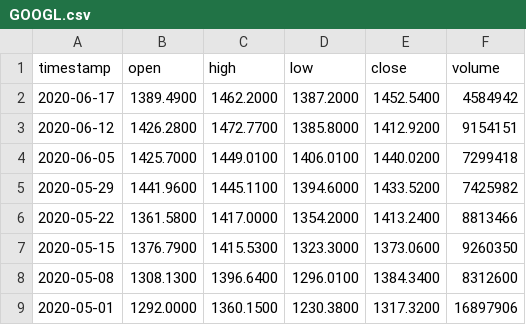
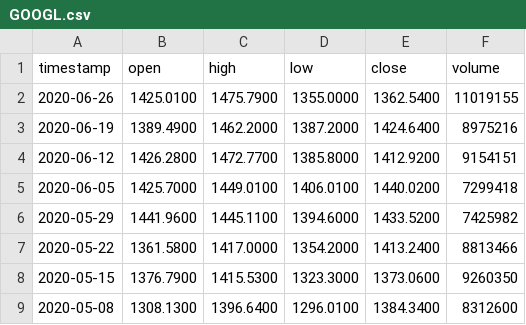
Before and after one commit to AirVan21/EasyStocks, a CSV file: static/data/alphavantage/GOOGL.csv, drawn as a sheet; only a part is shown; the shorter side is filled out with more unchanged rows.

Commit message:
Update static data

```diff
--- a/static/data/alphavantage/GOOGL.csv
+++ b/static/data/alphavantage/GOOGL.csv
@@ -1,3 +1,4 @@
 timestamp,open,high,low,close,volume
-2020-06-17,1389.4900,1462.2000,1387.2000,1452.5400,4584942
+2020-06-26,1425.0100,1475.7900,1355.0000,1362.5400,11019155
+2020-06-19,1389.4900,1462.2000,1387.2000,1424.6400,8975216
 2020-06-12,1426.2800,1472.7700,1385.8000,1412.9200,9154151
```
Also changed, not shown: static/data/alphavantage/CHMF.ME.csv, static/data/alphavantage/FB.csv, 27 other files.
